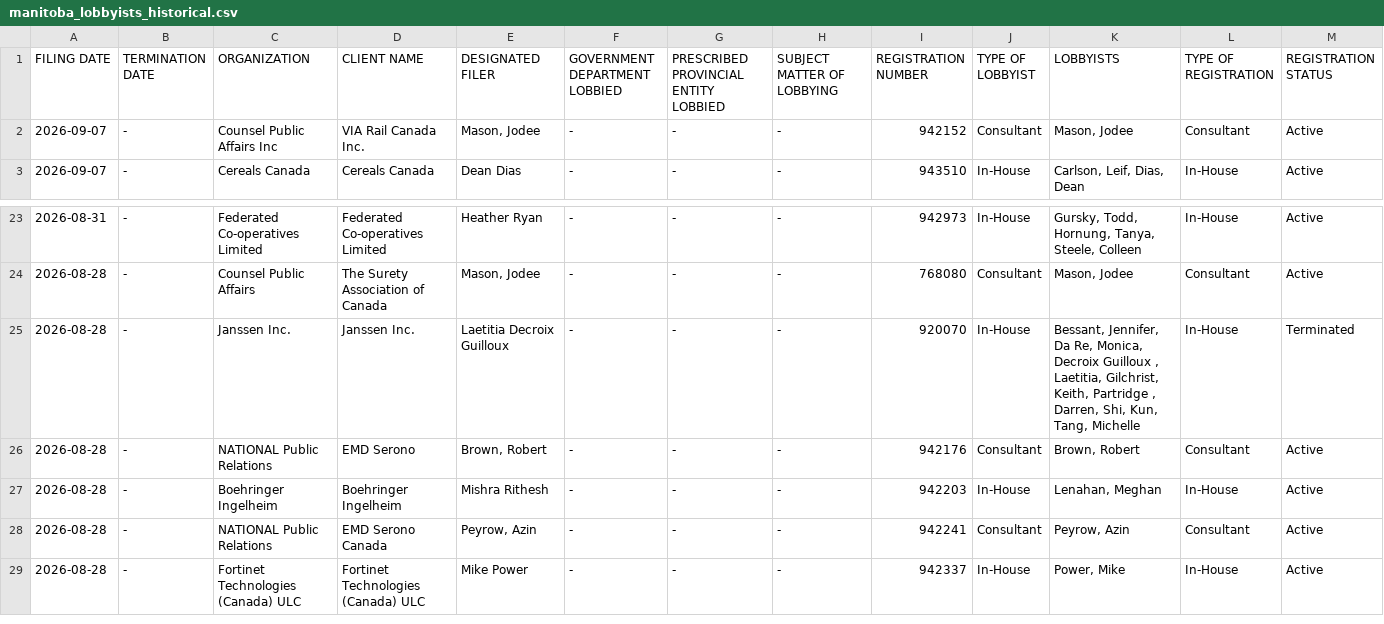
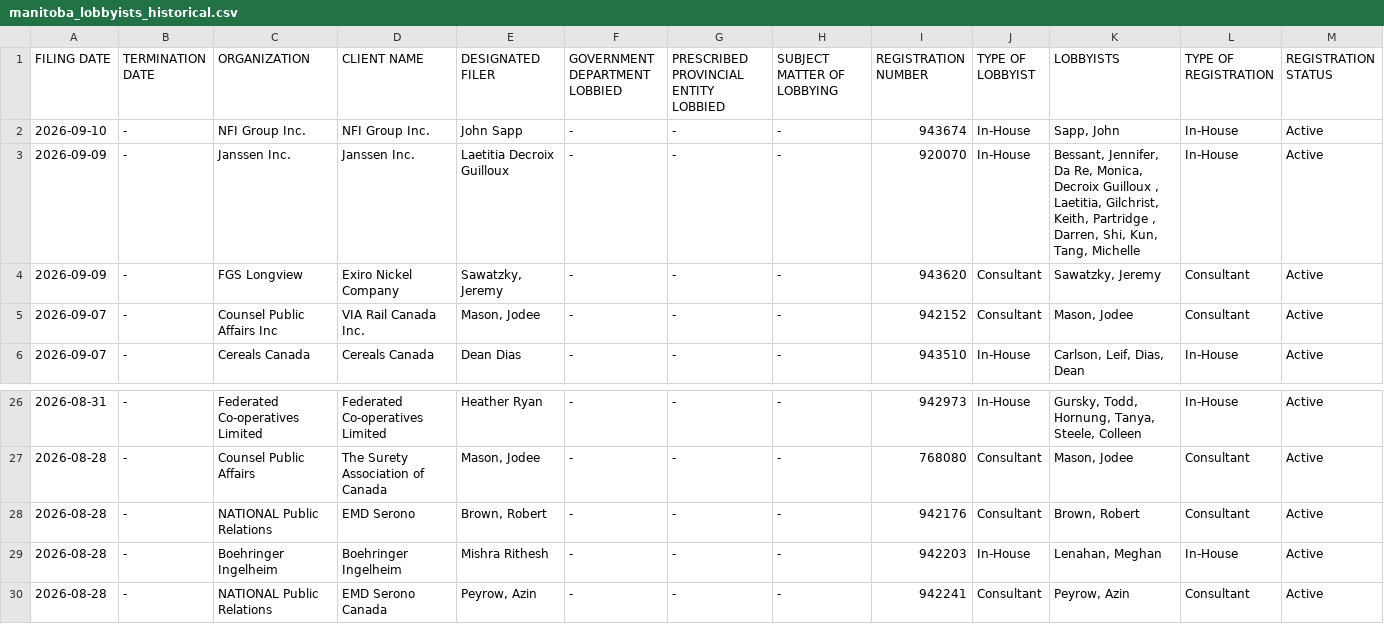
Before and after one commit to J7892/canada-lobbyist-tracker, a CSV file: manitoba/manitoba_lobbyists_historical.csv, drawn as a sheet; only a part is shown, gaps mark what is left out; the shorter side is filled out with more unchanged rows; removed rows and columns are numbered as before the commit, all else as after; rows hold the shown columns only; the diff names each change by its address in the sheet, - before the commit and + after, or states it on an @@ line.

```diff
--- a/manitoba/manitoba_lobbyists_historical.csv
+++ b/manitoba/manitoba_lobbyists_historical.csv
+row 2: 2026-09-10 | - | NFI Group Inc. | NFI Group Inc. | John Sapp | - | - | - | 943674 | In-House | Sapp, John | In-House | Active
+row 3: 2026-09-09 | - | Janssen Inc. | Janssen Inc. | Laetitia Decroix Guilloux | - | - | - | 920070 | In-House | Bessant, Jennifer, Da Re, Monica, Decroix Guilloux , Laetitia, Gilchrist, Keith, Partridge , Darren, Shi, Kun, Tang, Michelle | In-House | Active
+row 4: 2026-09-09 | - | FGS Longview | Exiro Nickel Company | Sawatzky, Jeremy | - | - | - | 943620 | Consultant | Sawatzky, Jeremy | Consultant | Active
-row 25: 2026-08-28 | - | Janssen Inc. | Janssen Inc. | Laetitia Decroix Guilloux | - | - | - | 920070 | In-House | Bessant, Jennifer, Da Re, Monica, Decroix Guilloux , Laetitia, Gilchrist, Keith, Partridge , Darren, Shi, Kun, Tang, Michelle | In-House | Terminated
```
Also changed, not shown: new_brunswick/new_brunswick_lobbyists_historical.csv, 4 other files.
